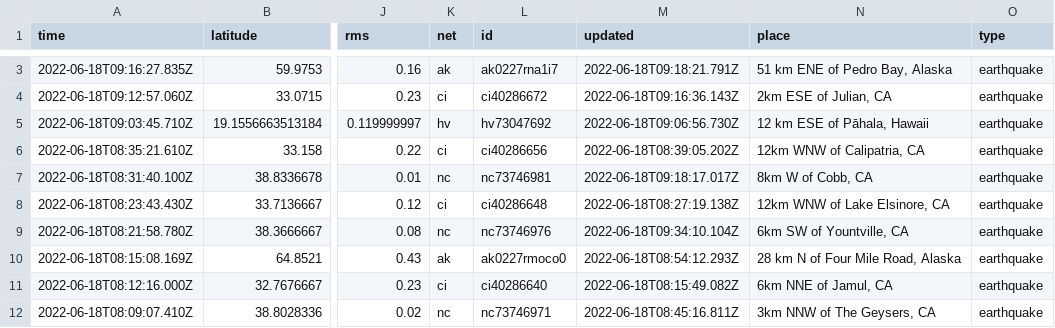
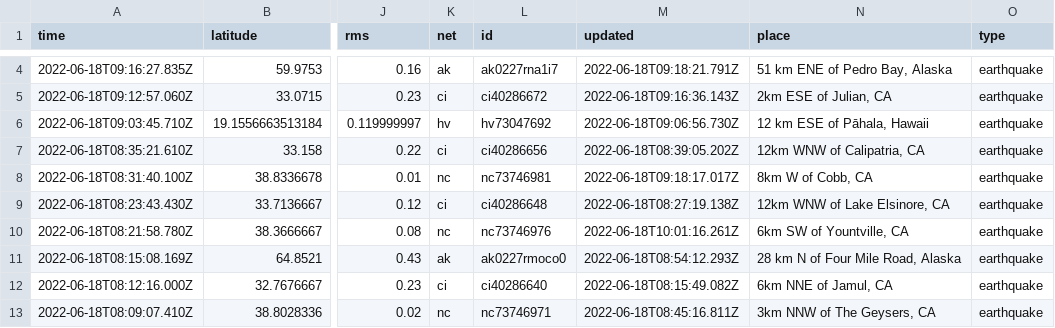
Before and after one commit to lalers/my-data-robot, a CSV file: usgs_current.csv, drawn as a sheet; only a part is shown, gaps mark what is left out; addresses are those after the commit; the diff covers the shown part only; the diff names each change by its address in the sheet, - before the commit and + after, or states it on an @@ line.

```diff
--- a/usgs_current.csv
+++ b/usgs_current.csv
-M10 (updated): 2022-06-18T09:34:10.104Z
+M10 (updated): 2022-06-18T10:01:16.261Z
```
Also changed, not shown: 1 added row, 3 removed rows and 5 edited cells elsewhere in this file.
